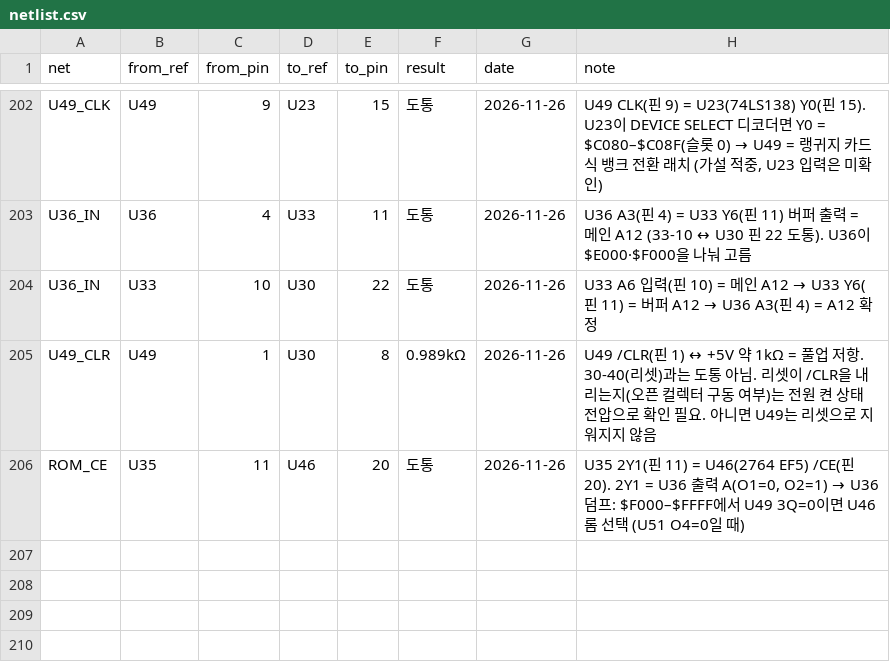
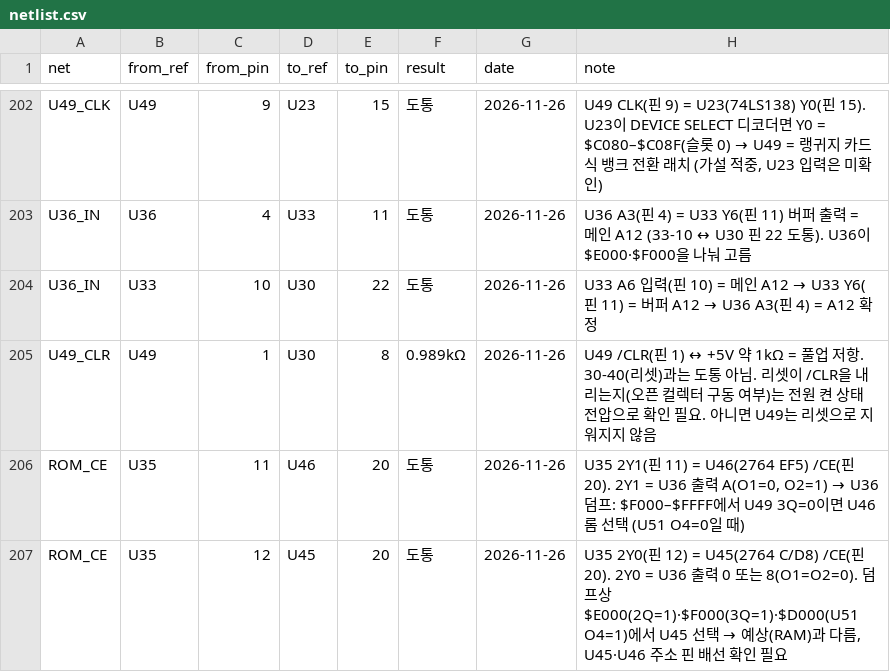
Before and after one commit to mildstorm/HART, a CSV file: data/netlist.csv, drawn as a sheet; only a part is shown, gaps mark what is left out; the diff names each change by its address in the sheet, - before the commit and + after, or states it on an @@ line.

Commit message:
netlist: U35 2Y0 (pin 12) is U45 ROM /CE (pin 20)

```diff
--- a/data/netlist.csv
+++ b/data/netlist.csv
+row 207: ROM_CE | U35 | 12 | U45 | 20 | 도통 | 2026-11-26 | U35 2Y0(핀 12) = U45(2764 C/D8) /CE(핀 20). 2Y0 = U36 출력 0 또는 8(O1=O2=0). 덤프상 $E000(2Q=1)·$F000(3Q=1)·$D000(U51 O4=1)에서 U45 선택 → 예상(RAM)과 다름, U45·U46 주소 핀 배선 확인 필요
```
Also changed, not shown: data/bom.csv, 1 other file.
